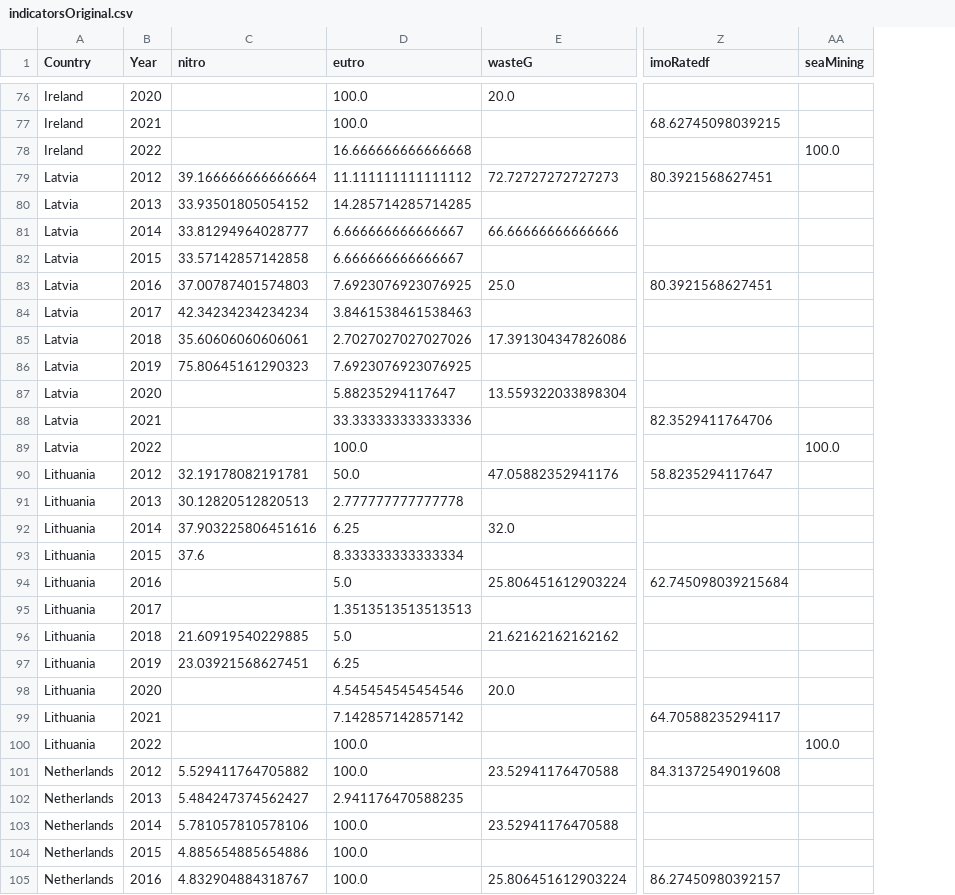
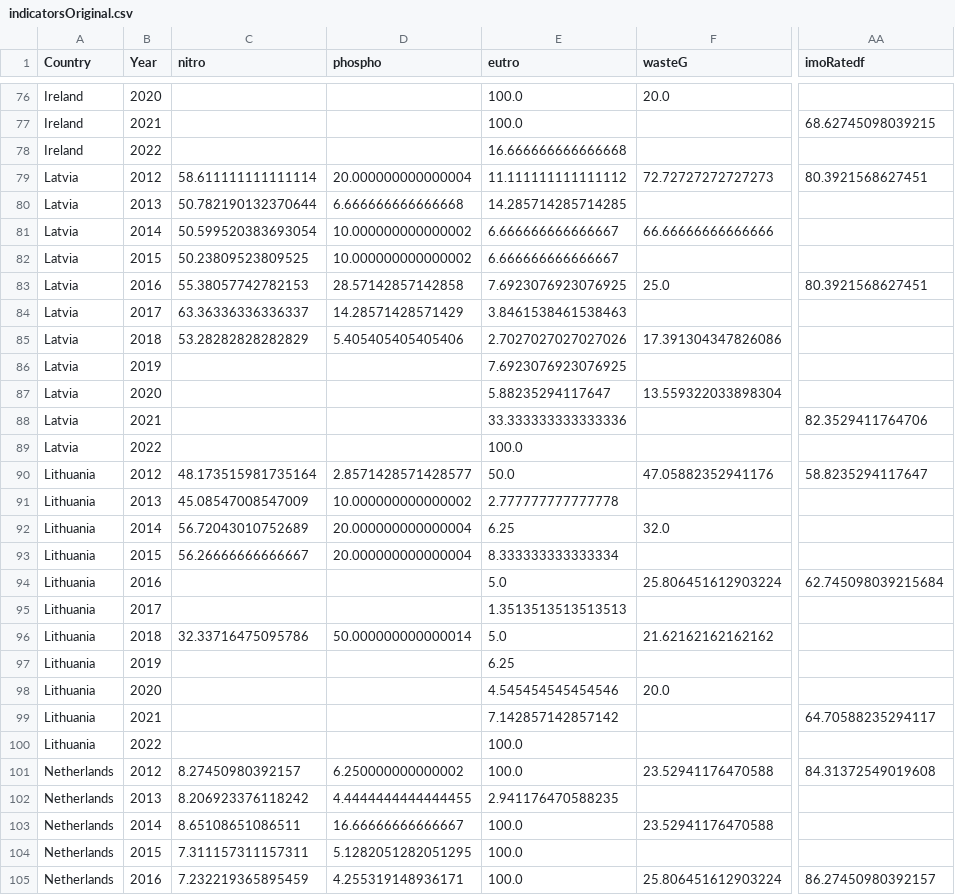
Before and after one commit to isaldiviagonzatti/sdg14, a CSV file: dataTemp/indicatorsOriginal.csv, drawn as a sheet; only a part is shown, gaps mark what is left out; removed rows and columns are numbered as before the commit, all else as after; the diff covers the shown part only; the diff names each change by its address in the sheet, - before the commit and + after, or states it on an @@ line.

```diff
--- a/dataTemp/indicatorsOriginal.csv
+++ b/dataTemp/indicatorsOriginal.csv
+column D (phospho), rows 79-105: 20.000000000000004 | 6.666666666666668 | 10.000000000000002 | 10.000000000000002 | 28.57142857142858 | 14.28571428571429 | 5.405405405405406 |  |  |  |  | 2.8571428571428577 | 10.000000000000002 | 20.000000000000004 | 20.000000000000004 |  |  | 50.000000000000014 |  |  |  |  | 6.250000000000002 | 4.4444444444444455 | 16.66666666666667 | 5.1282051282051295 | 4.255319148936171
-column AA (seaMining), rows 78-100: 100.0 |  |  |  |  |  |  |  |  |  |  | 100.0 |  |  |  |  |  |  |  |  |  |  | 100.0
-C79 (nitro): 39.166666666666664
+C79 (nitro): 58.611111111111114
-C80 (nitro): 33.93501805054152
+C80 (nitro): 50.782190132370644
-C81 (nitro): 33.81294964028777
+C81 (nitro): 50.599520383693054
-C82 (nitro): 33.57142857142858
+C82 (nitro): 50.23809523809525
-C83 (nitro): 37.00787401574803
+C83 (nitro): 55.38057742782153
-C84 (nitro): 42.34234234234234
+C84 (nitro): 63.36336336336337
-C85 (nitro): 35.60606060606061
+C85 (nitro): 53.28282828282829
-C86 (nitro): 75.80645161290323
+C86 (nitro): (empty)
-C90 (nitro): 32.19178082191781
+C90 (nitro): 48.173515981735164
-C91 (nitro): 30.12820512820513
+C91 (nitro): 45.08547008547009
-C92 (nitro): 37.903225806451616
+C92 (nitro): 56.72043010752689
-C93 (nitro): 37.6
+C93 (nitro): 56.26666666666667
-C96 (nitro): 21.60919540229885
+C96 (nitro): 32.33716475095786
-C97 (nitro): 23.03921568627451
+C97 (nitro): (empty)
-C101 (nitro): 5.529411764705882
+C101 (nitro): 8.27450980392157
-C102 (nitro): 5.484247374562427
+C102 (nitro): 8.206923376118242
-C103 (nitro): 5.781057810578106
+C103 (nitro): 8.65108651086511
-C104 (nitro): 4.885654885654886
+C104 (nitro): 7.311157311157311
-C105 (nitro): 4.832904884318767
+C105 (nitro): 7.232219365895459
```
Also changed, not shown: 78 edited cells elsewhere in this file, dataTemp/finalData.csv, 19 other files.
